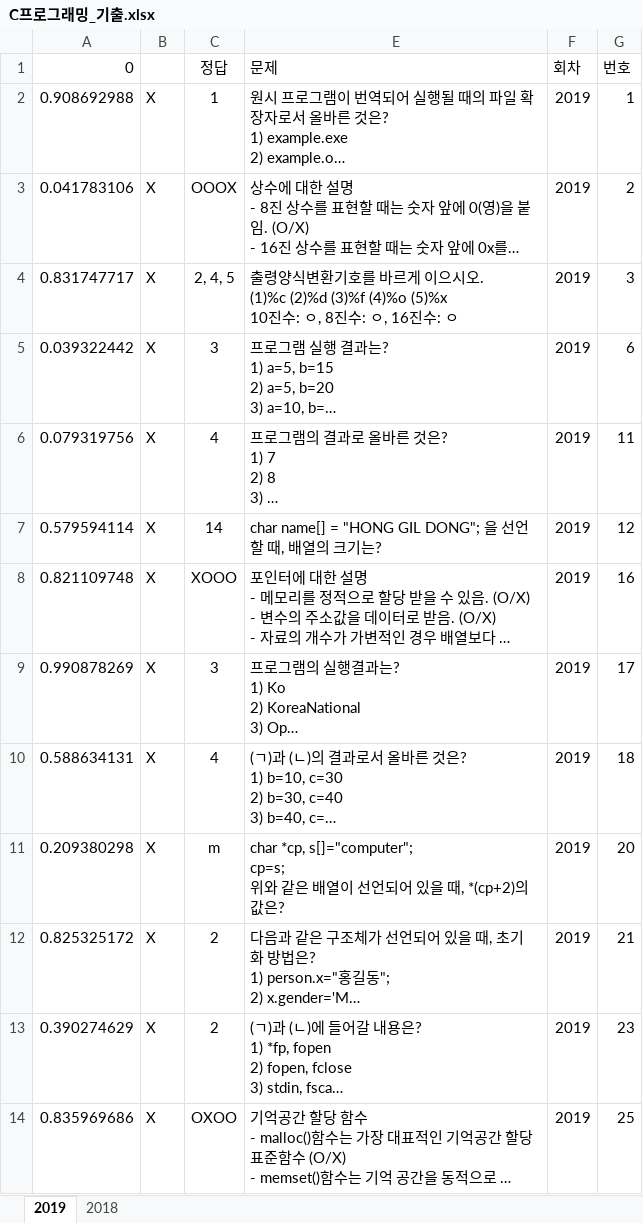
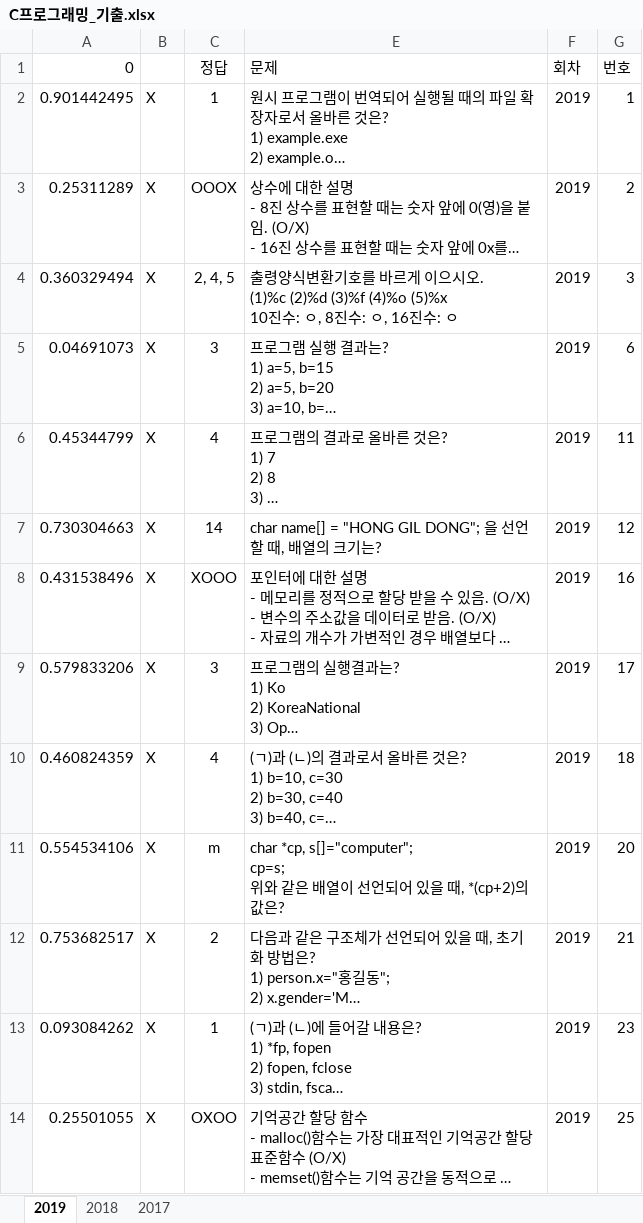
Before and after one commit to umingming/FinalExam, an Excel workbook: 1-1/C프로그래밍_기출.xlsx, sheet 2019, drawn as a sheet; long unchanged cells end in …; values as stored, in another font and other column widths than the file's, no borders; charts and pictures not drawn; the diff names each change by its address in the sheet, - before the commit and + after, or states it on an @@ line.

```diff
--- a/1-1/C프로그래밍_기출.xlsx (sheet 2019)
+++ b/1-1/C프로그래밍_기출.xlsx (sheet 2019)
+sheet tab: 2017
-A2 (0): 0.908692988
+A2 (0): 0.901442495
-A3 (0): 0.041783106
+A3 (0): 0.25311289
-A4 (0): 0.831747717
+A4 (0): 0.360329494
-A5 (0): 0.039322442
+A5 (0): 0.04691073
-A6 (0): 0.079319756
+A6 (0): 0.45344799
-A7 (0): 0.579594114
+A7 (0): 0.730304663
-A8 (0): 0.821109748
+A8 (0): 0.431538496
-A9 (0): 0.990878269
+A9 (0): 0.579833206
-A10 (0): 0.588634131
+A10 (0): 0.460824359
-A11 (0): 0.209380298
+A11 (0): 0.554534106
-A12 (0): 0.825325172
+A12 (0): 0.753682517
-A13 (0): 0.390274629
+A13 (0): 0.093084262
-C13 (정답): 2
+C13 (정답): 1
-A14 (0): 0.835969686
+A14 (0): 0.25501055
```
Also changed, not shown: sheet 2018, charts or pictures.
